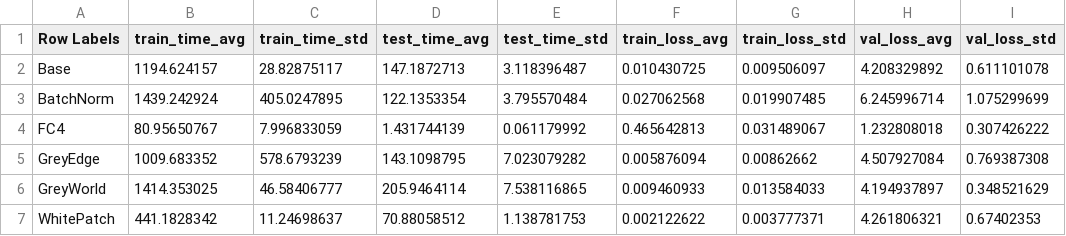
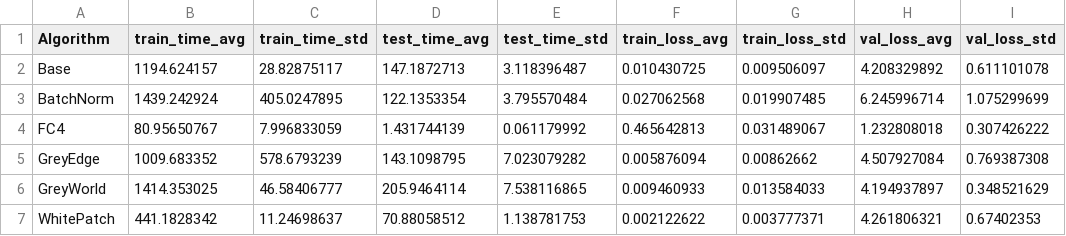
Before and after one commit to nbieck/DL_CC_Classification, a CSV file: Paper/data/vgg_102_flowers_summary.csv, drawn as a sheet; only a part is shown; the diff names each change by its address in the sheet, - before the commit and + after, or states it on an @@ line.

Commit message:
Include the new data in the document

```diff
--- a/Paper/data/vgg_102_flowers_summary.csv
+++ b/Paper/data/vgg_102_flowers_summary.csv
-A1: Row Labels
+A1: Algorithm
```
Also changed, not shown: 1 other file.
